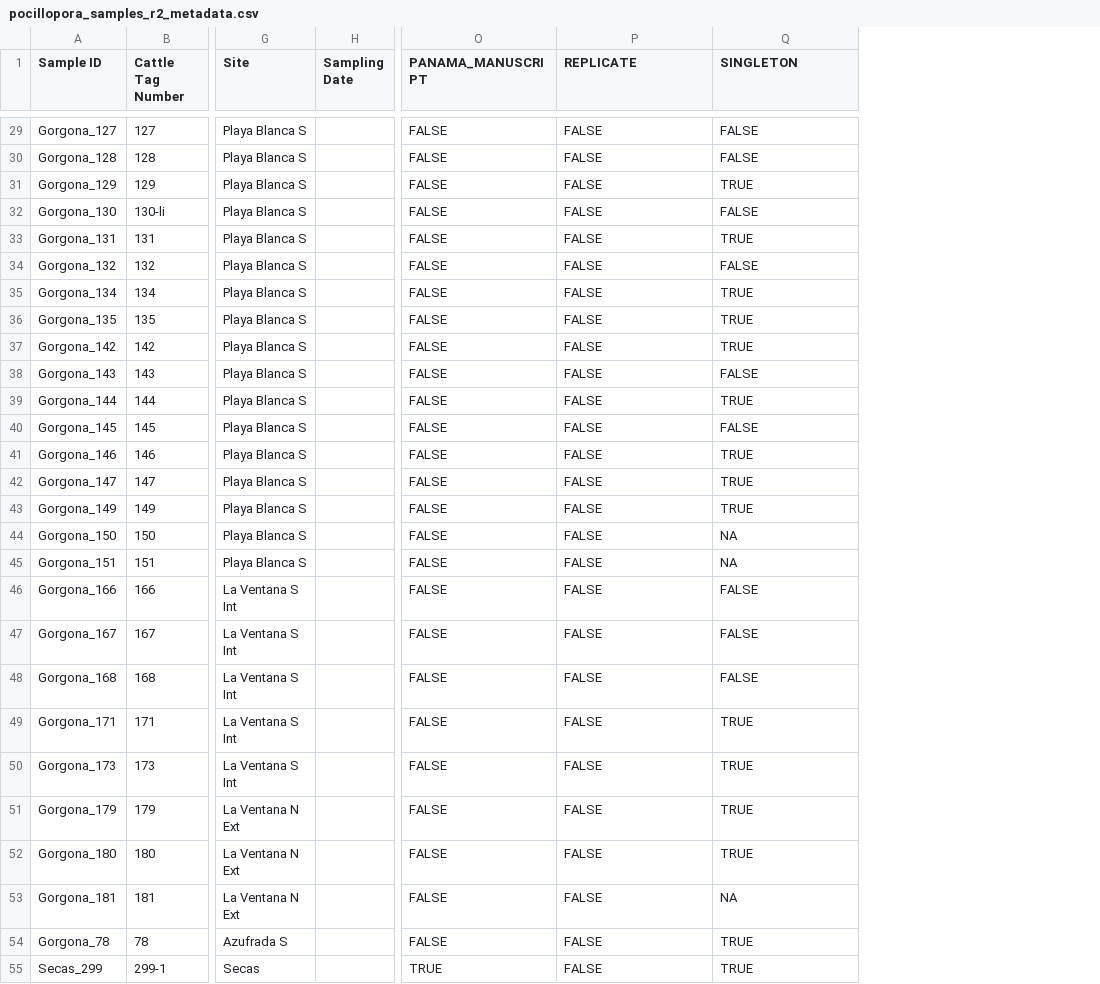
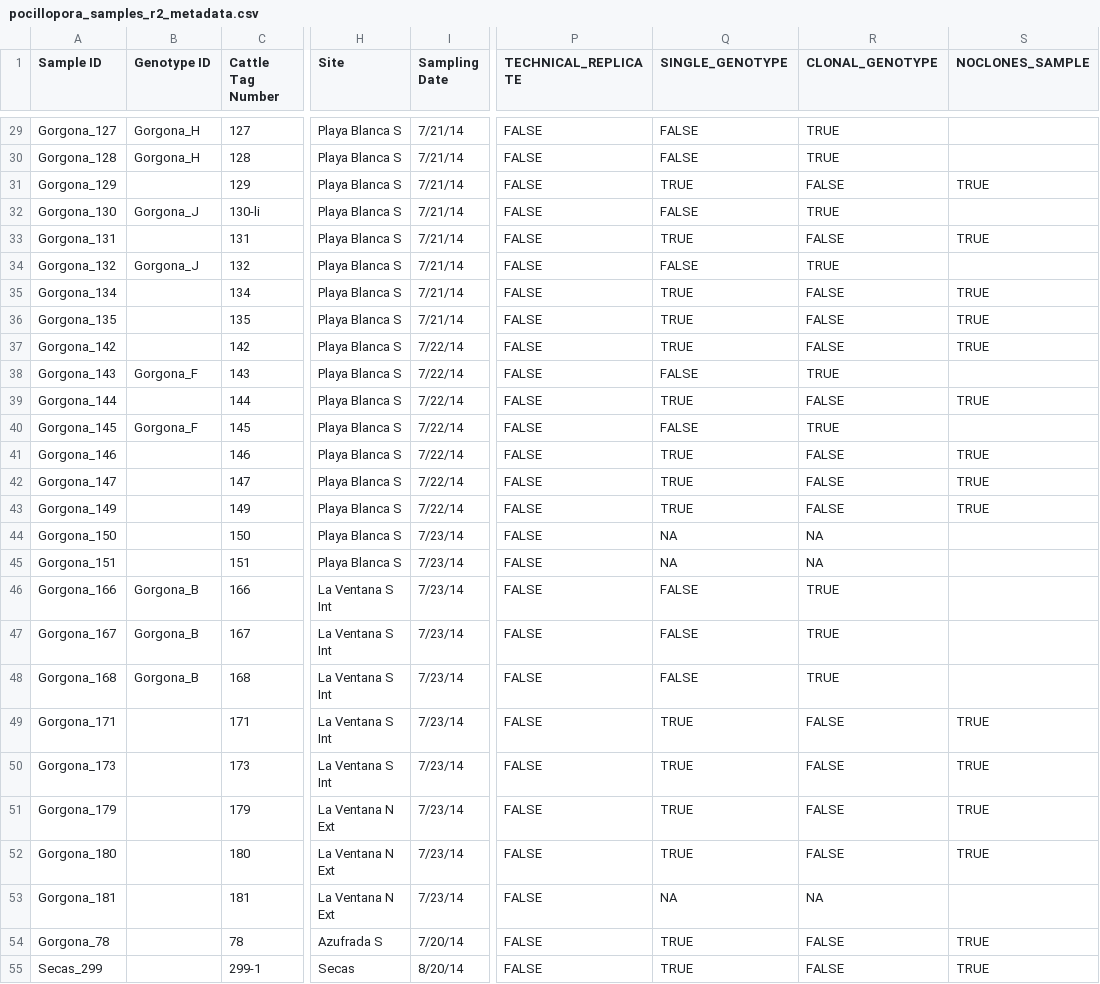
Before and after one commit to michaeltconnelly/etp_pocillopora_gskim, a CSV file: data/pocillopora_samples_r2_metadata.csv, drawn as a sheet; only a part is shown, gaps mark what is left out; removed rows and columns are numbered as before the commit, all else as after; the diff covers the shown part only; the diff names each change by its address in the sheet, - before the commit and + after, or states it on an @@ line.

Commit message:
update metadata and no clones sample list for week of Jan. 29 2024

```diff
--- a/data/pocillopora_samples_r2_metadata.csv
+++ b/data/pocillopora_samples_r2_metadata.csv
+column B (Genotype ID), rows 29-48: Gorgona_H | Gorgona_H |  | Gorgona_J |  | Gorgona_J |  |  |  | Gorgona_F |  | Gorgona_F |  |  |  |  |  | Gorgona_B | Gorgona_B | Gorgona_B
-column O (PANAMA_MANUSCRIPT), rows 29-55: FALSE | FALSE | FALSE | FALSE | FALSE | FALSE | FALSE | FALSE | FALSE | FALSE | FALSE | FALSE | FALSE | FALSE | FALSE | FALSE | FALSE | FALSE | FALSE | FALSE | FALSE | FALSE | FALSE | FALSE | FALSE | FALSE | TRUE
+column R (CLONAL_GENOTYPE), rows 29-55: TRUE | TRUE | FALSE | TRUE | FALSE | TRUE | FALSE | FALSE | FALSE | TRUE | FALSE | TRUE | FALSE | FALSE | FALSE | NA | NA | TRUE | TRUE | TRUE | FALSE | FALSE | FALSE | FALSE | NA | FALSE | FALSE
+column S (NOCLONES_SAMPLE), rows 31-55: TRUE |  | TRUE |  | TRUE | TRUE | TRUE |  | TRUE |  | TRUE | TRUE | TRUE |  |  |  |  |  | TRUE | TRUE | TRUE | TRUE |  | TRUE | TRUE
-P1: REPLICATE
+P1: TECHNICAL_REPLICATE
-Q1: SINGLETON
+Q1: SINGLE_GENOTYPE
-I29:I36 (Sampling Date): (empty)
+I29:I36 (Sampling Date): 7/21/14
-I37:I43 (Sampling Date): (empty)
+I37:I43 (Sampling Date): 7/22/14
-I44:I53 (Sampling Date): (empty)
+I44:I53 (Sampling Date): 7/23/14
-I54 (Sampling Date): (empty)
+I54 (Sampling Date): 7/20/14
-I55 (Sampling Date): (empty)
+I55 (Sampling Date): 8/20/14
```
Also changed, not shown: 129 edited cells elsewhere in this file, data/pocillopora_samples_r1_metadata.csv, data/pocillopora_samples_r3_metadata.csv, 2 other files.
